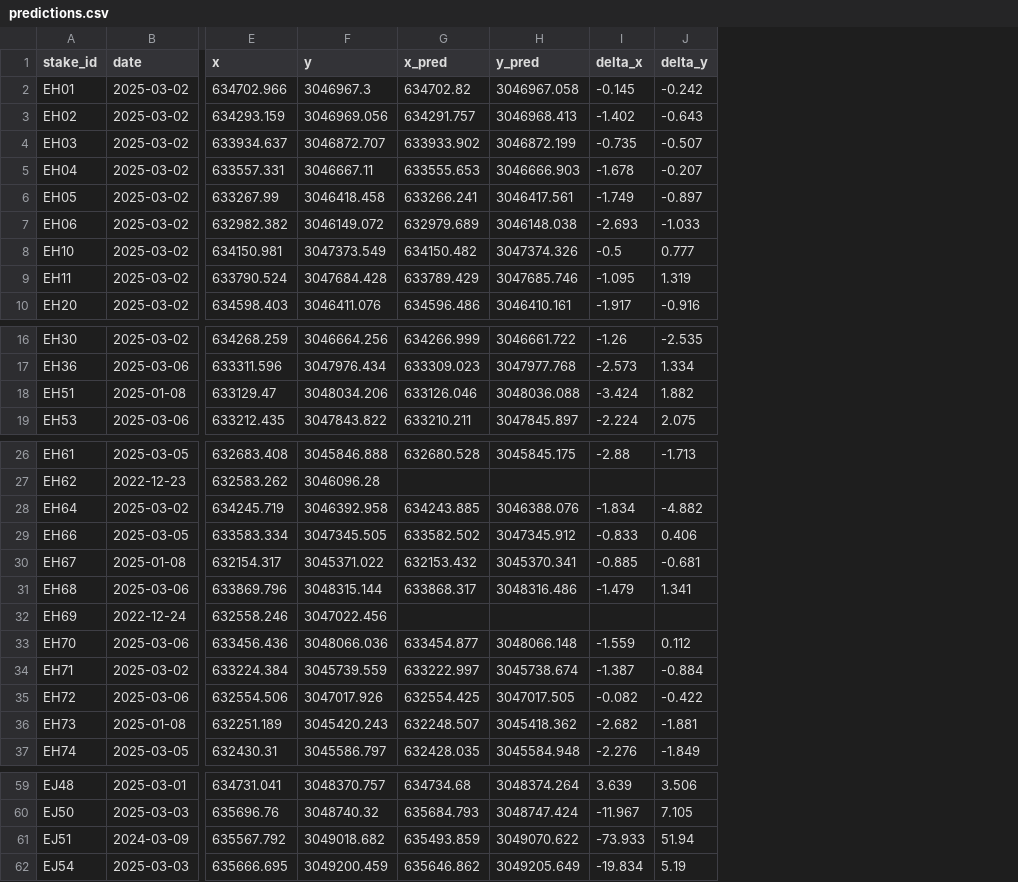
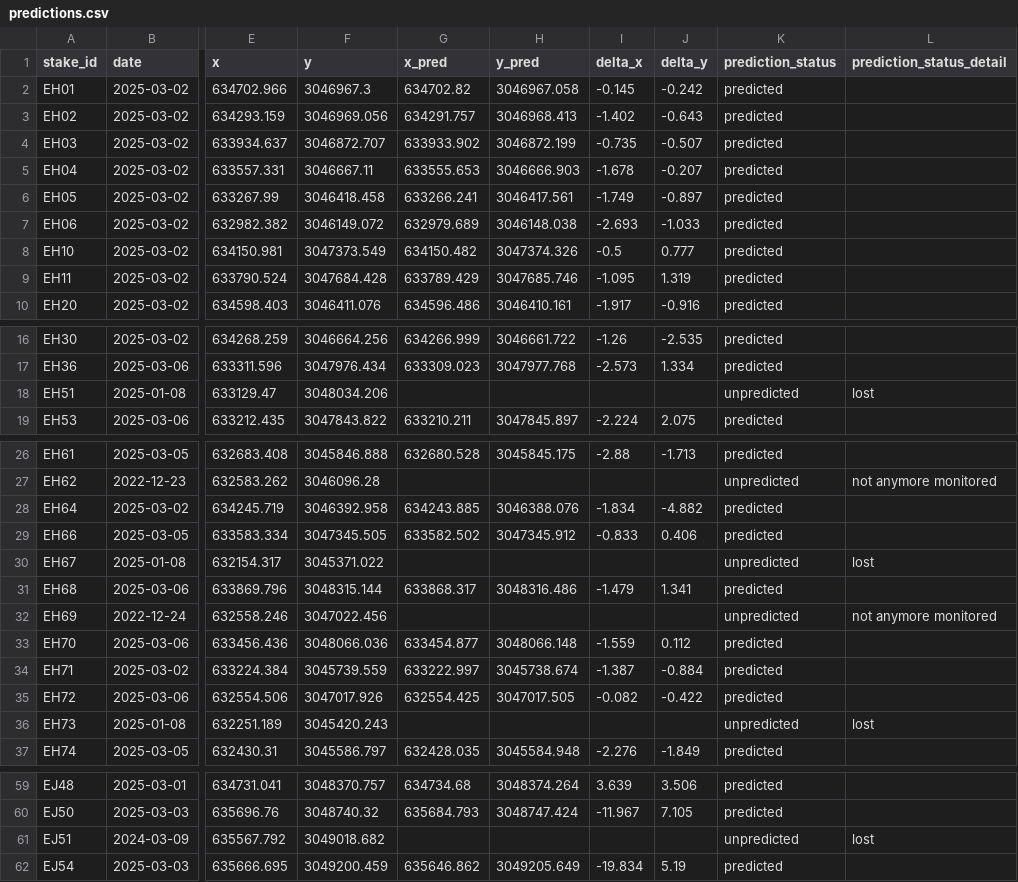
Before and after one commit to valdns-upm/Dev, a CSV file: outputs/predictions.csv, drawn as a sheet; only a part is shown, gaps mark what is left out; the diff names each change by its address in the sheet, - before the commit and + after, or states it on an @@ line.

Commit message:
Gpkg output modif & prediction filter upgrade

```diff
--- a/outputs/predictions.csv
+++ b/outputs/predictions.csv
+column K (prediction_status), rows 2-10: all predicted; rows 16-19: predicted | predicted | unpredicted | predicted; rows 26-37: predicted | unpredicted | predicted | predicted | unpredicted | predicted | unpredicted | predicted | predicted | predicted | unpredicted | predicted; rows 59-62: predicted | predicted | unpredicted | predicted
+column L (prediction_status_detail), row 18: lost; rows 27-36: not anymore monitored |  |  | lost |  | not anymore monitored |  |  |  | lost; row 61: lost
-G18 (x_pred): 633126.046
+G18 (x_pred): (empty)
-H18 (y_pred): 3048036.088
+H18 (y_pred): (empty)
-I18 (delta_x): -3.424
+I18 (delta_x): (empty)
-J18 (delta_y): 1.882
+J18 (delta_y): (empty)
-G30 (x_pred): 632153.432
+G30 (x_pred): (empty)
-H30 (y_pred): 3045370.341
+H30 (y_pred): (empty)
-I30 (delta_x): -0.885
+I30 (delta_x): (empty)
-J30 (delta_y): -0.681
+J30 (delta_y): (empty)
-G36 (x_pred): 632248.507
+G36 (x_pred): (empty)
-H36 (y_pred): 3045418.362
+H36 (y_pred): (empty)
-I36 (delta_x): -2.682
+I36 (delta_x): (empty)
-J36 (delta_y): -1.881
+J36 (delta_y): (empty)
-G61 (x_pred): 635493.859
+G61 (x_pred): (empty)
-H61 (y_pred): 3049070.622
+H61 (y_pred): (empty)
-I61 (delta_x): -73.933
+I61 (delta_x): (empty)
-J61 (delta_y): 51.94
+J61 (delta_y): (empty)
```
Also changed, not shown: 9 other files.
